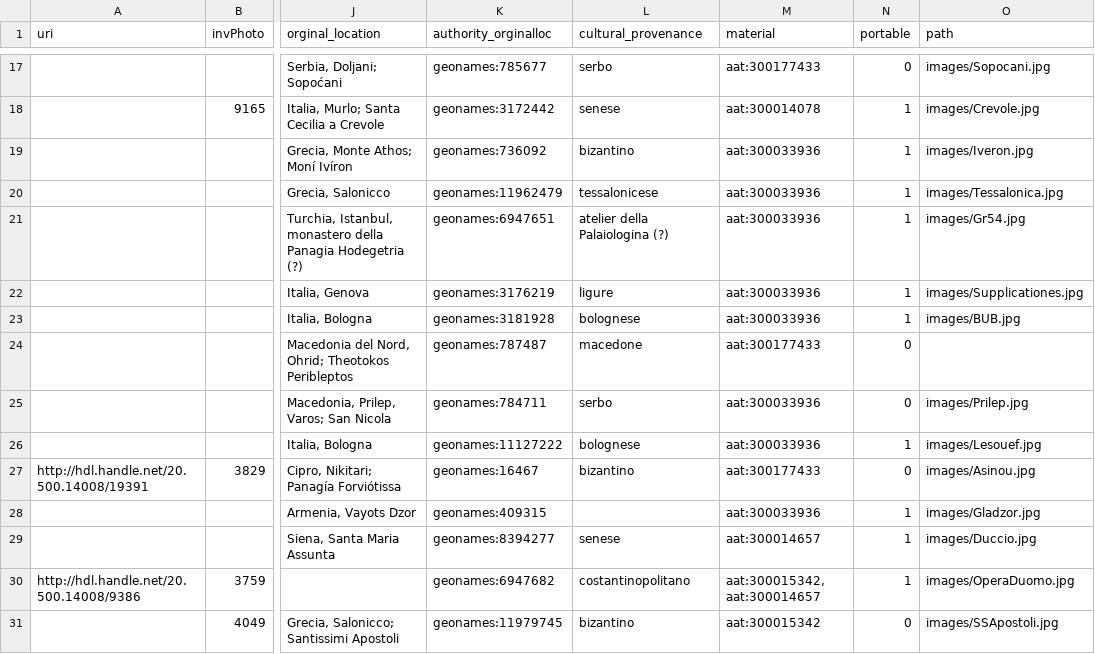
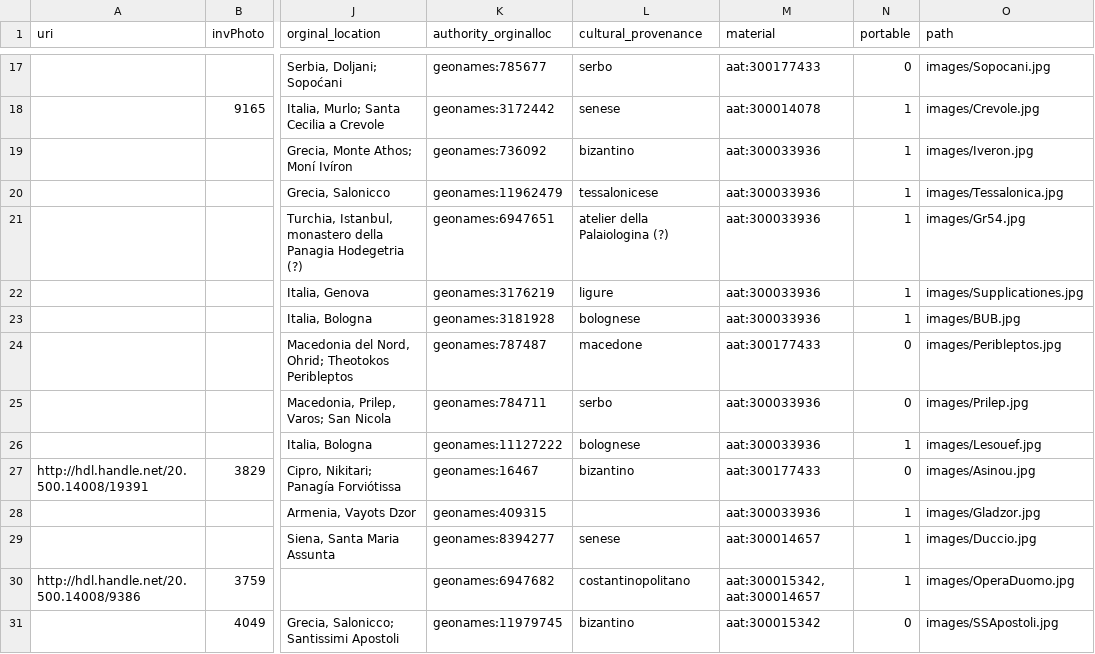
Before and after one commit to fondazerimv/transfigurae, a CSV file: 0201firstviz/matthiae.csv, drawn as a sheet; only a part is shown, gaps mark what is left out; the diff names each change by its address in the sheet, - before the commit and + after, or states it on an @@ line.

Commit message:
add image

```diff
--- a/0201firstviz/matthiae.csv
+++ b/0201firstviz/matthiae.csv
-O24 (path): (empty)
+O24 (path): images/Peribleptos.jpg
```
Also changed, not shown: 5 other files.
